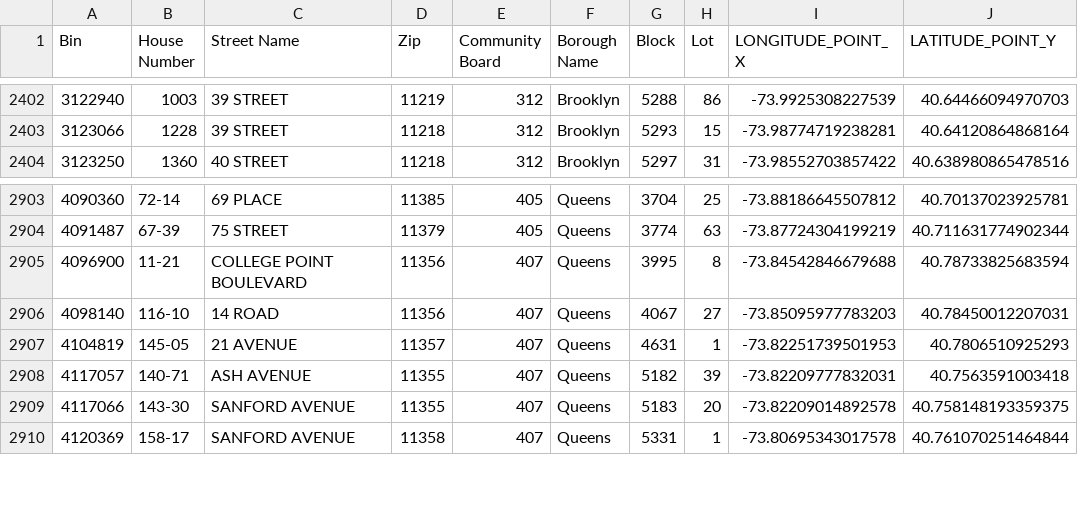
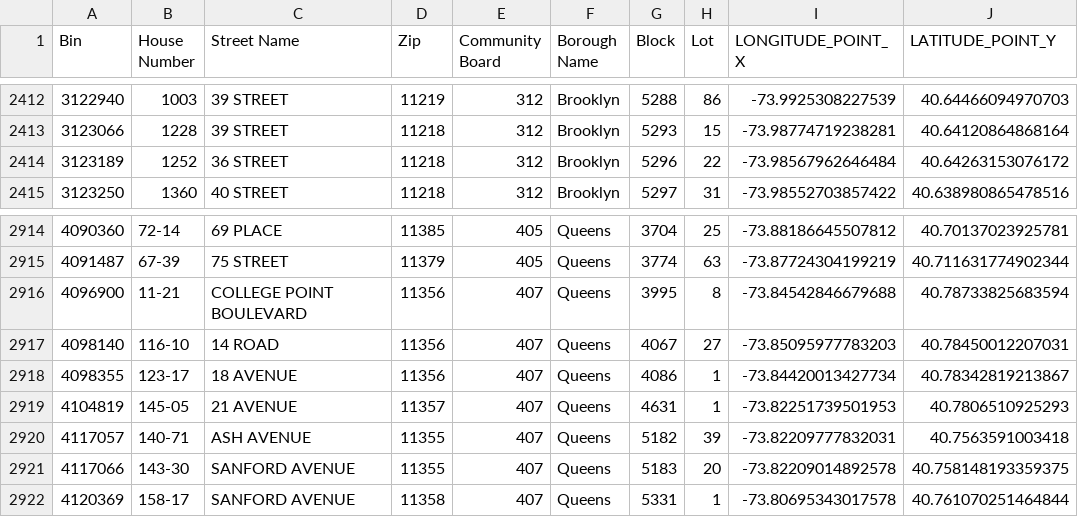
Before and after one commit to NYCDOB/LL104, a CSV file: data/LL104_properties.csv, drawn as a sheet; only a part is shown, gaps mark what is left out; the diff covers the shown part only.

```diff
--- a/data/LL104_properties.csv
+++ b/data/LL104_properties.csv
@@ -2403,2 +2413,3 @@ Bin,House Number,Street Name,Zip,Community Board,Borough Name,Block,Lot,LONGITUD
 3123066,1228,  39 STREET,11218,312,Brooklyn,5293,15,-73.98774719238281,40.64120864868164
+3123189,1252,36 STREET,11218,312,Brooklyn,5296,22,-73.98567962646484,40.64263153076172
 3123250,1360,40 STREET,11218,312,Brooklyn,5297,31,-73.98552703857422,40.638980865478516
@@ -2906,2 +2917,3 @@ Bin,House Number,Street Name,Zip,Community Board,Borough Name,Block,Lot,LONGITUD
 4098140,116-10,14 ROAD,11356,407,Queens,4067,27,-73.85095977783203,40.78450012207031
+4098355,123-17,18 AVENUE,11356,407,Queens,4086,1,-73.84420013427734,40.78342819213867
 4104819,145-05,21 AVENUE,11357,407,Queens,4631,1,-73.82251739501953,40.7806510925293
```
Also changed, not shown: 10 added rows elsewhere in this file, data/LL104_details.csv, 2 other files.
